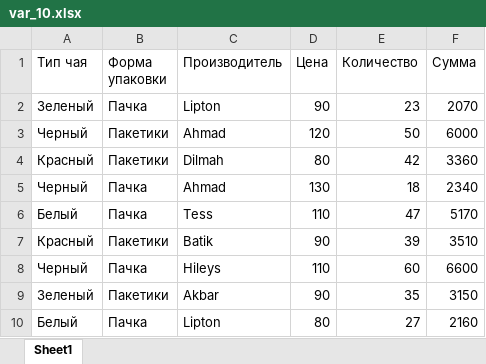
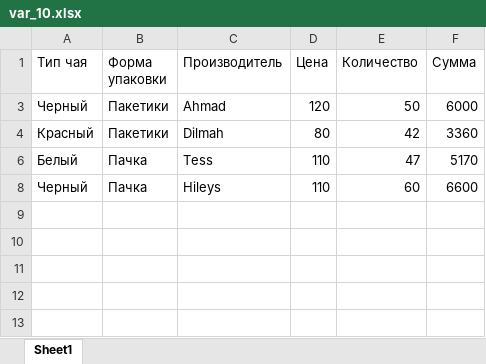
Before and after one commit to Rejjell/pascal_lab_work, an Excel workbook: var_10.xlsx, sheet Sheet1, drawn as a sheet; values as stored, in another font and other column widths than the file's, no borders; the diff names each change by its address in the sheet, - before the commit and + after, or states it on an @@ line.

```diff
--- a/var_10.xlsx (sheet Sheet1)
+++ b/var_10.xlsx (sheet Sheet1)
@@ row 2 hidden: Зеленый | Пачка | Lipton | 90 | 23 | 2070 @@
@@ row 5 hidden: Черный | Пачка | Ahmad | 130 | 18 | 2340 @@
@@ row 7 hidden: Красный | Пакетики | Batik | 90 | 39 | 3510 @@
@@ row 9 hidden: Зеленый | Пакетики | Akbar | 90 | 35 | 3150 @@
@@ row 10 hidden: Белый | Пачка | Lipton | 80 | 27 | 2160 @@
```
Also changed, not shown: 3 other files.
